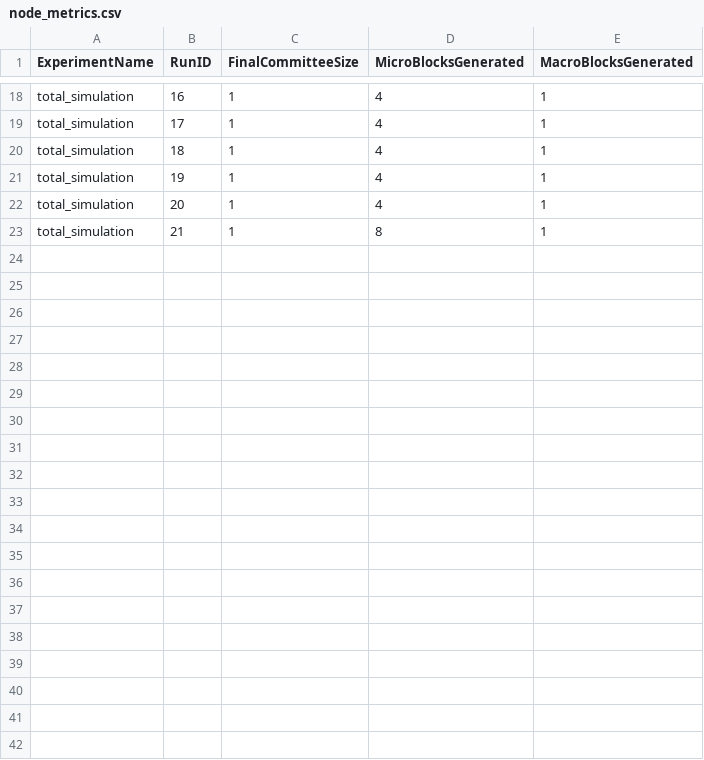
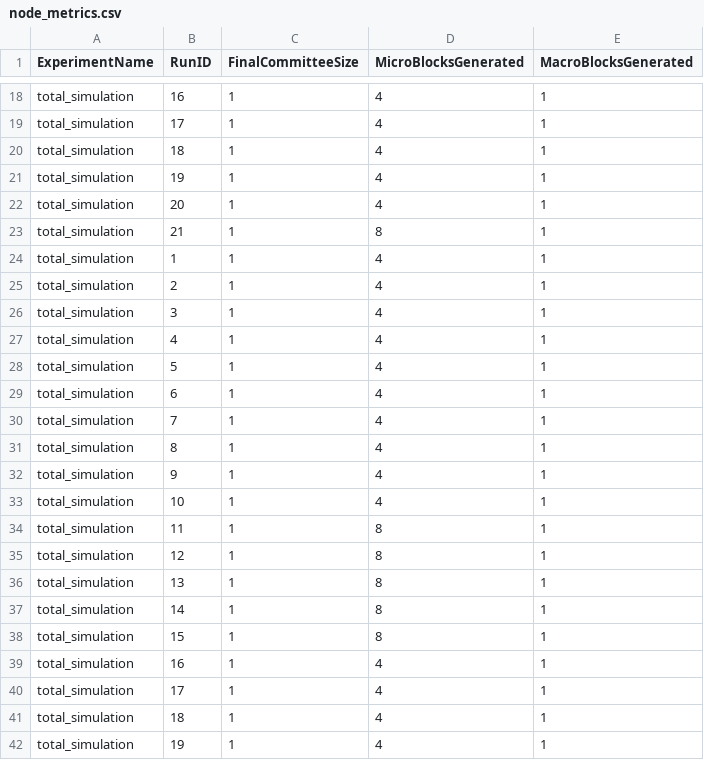
Before and after one commit to acphotinakis/HPC-Blockchain, a CSV file: metrics/node_metrics.csv, drawn as a sheet; only a part is shown, gaps mark what is left out; the diff covers the shown part only; the diff names each change by its address in the sheet, - before the commit and + after, or states it on an @@ line.

```diff
--- a/metrics/node_metrics.csv
+++ b/metrics/node_metrics.csv
+row 24: total_simulation | 1 | 1 | 4 | 1
+row 25: total_simulation | 2 | 1 | 4 | 1
+row 26: total_simulation | 3 | 1 | 4 | 1
+row 27: total_simulation | 4 | 1 | 4 | 1
+row 28: total_simulation | 5 | 1 | 4 | 1
+row 29: total_simulation | 6 | 1 | 4 | 1
+row 30: total_simulation | 7 | 1 | 4 | 1
+row 31: total_simulation | 8 | 1 | 4 | 1
+row 32: total_simulation | 9 | 1 | 4 | 1
+row 33: total_simulation | 10 | 1 | 4 | 1
+row 34: total_simulation | 11 | 1 | 8 | 1
+row 35: total_simulation | 12 | 1 | 8 | 1
+row 36: total_simulation | 13 | 1 | 8 | 1
+row 37: total_simulation | 14 | 1 | 8 | 1
+row 38: total_simulation | 15 | 1 | 8 | 1
+row 39: total_simulation | 16 | 1 | 4 | 1
+row 40: total_simulation | 17 | 1 | 4 | 1
+row 41: total_simulation | 18 | 1 | 4 | 1
+row 42: total_simulation | 19 | 1 | 4 | 1
```
Also changed, not shown: 11 added rows elsewhere in this file, metrics/block_metrics.csv, metrics/experiment_parameters.csv, 4 other files.
